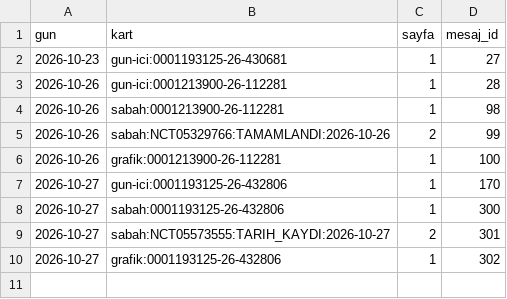
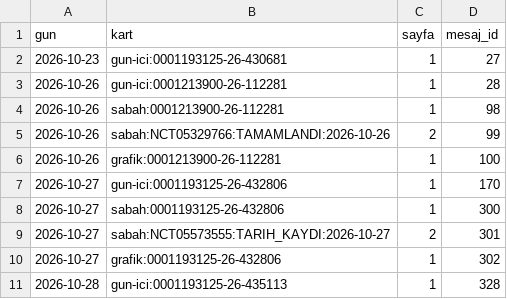
Before and after one commit to senoldak/rasathane, a CSV file: biOF/rasathane/veri/gonderilen_kartlar.csv, drawn as a sheet.

Commit message:
biOF: rasathane durumu güncellendi (gun-ici) [skip ci]

```diff
--- a/biOF/rasathane/veri/gonderilen_kartlar.csv
+++ b/biOF/rasathane/veri/gonderilen_kartlar.csv
@@ -10 +10,2 @@ gun,kart,sayfa,mesaj_id
 2026-10-27,grafik:0001193125-26-432806,1,302
+2026-10-28,gun-ici:0001193125-26-435113,1,328
```
Also changed, not shown: 1 other file.
